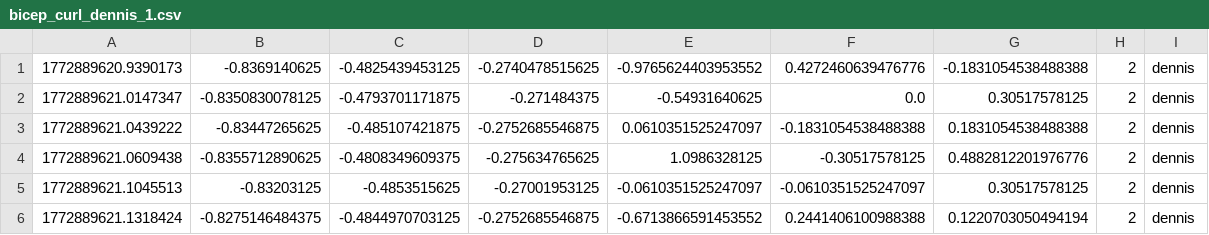
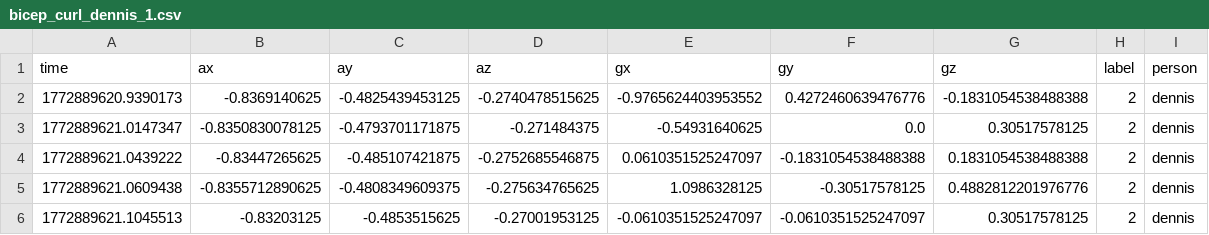
Before and after one commit to CogitoNTNU/GymbroAI, a CSV file: wearable/python/data/bicep_curl/bicep_curl_dennis_1.csv, drawn as a sheet; only a part is shown; the shorter side is filled out with more unchanged rows; the diff names each change by its address in the sheet, - before the commit and + after, or states it on an @@ line.

Commit message:
feat: added labels to csv

```diff
--- a/wearable/python/data/bicep_curl/bicep_curl_dennis_1.csv
+++ b/wearable/python/data/bicep_curl/bicep_curl_dennis_1.csv
+row 1: time | ax | ay | az | gx | gy | gz | label | person
```
Also changed, not shown: wearable/python/data/bicep_curl/bicep_curl_gustav_1.csv, wearable/python/data/rows/rows_dennis_1.csv, 15 other files.
